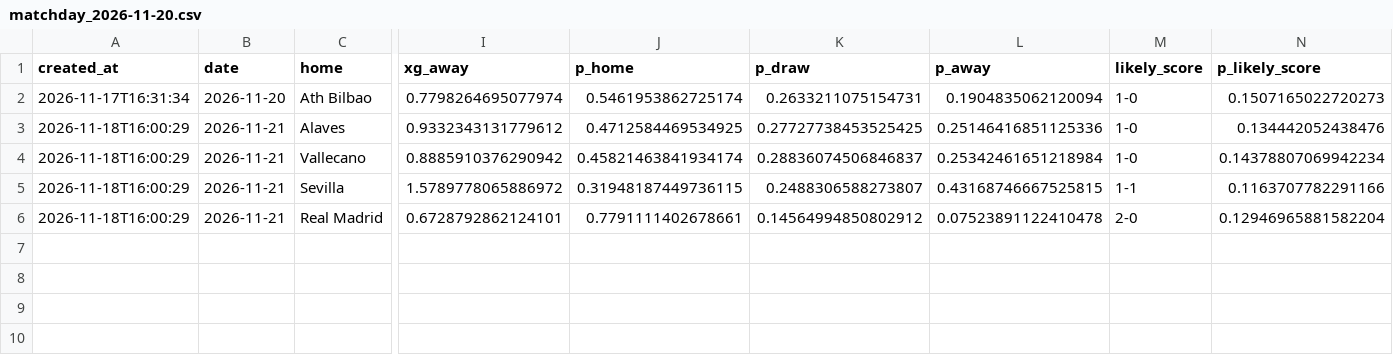
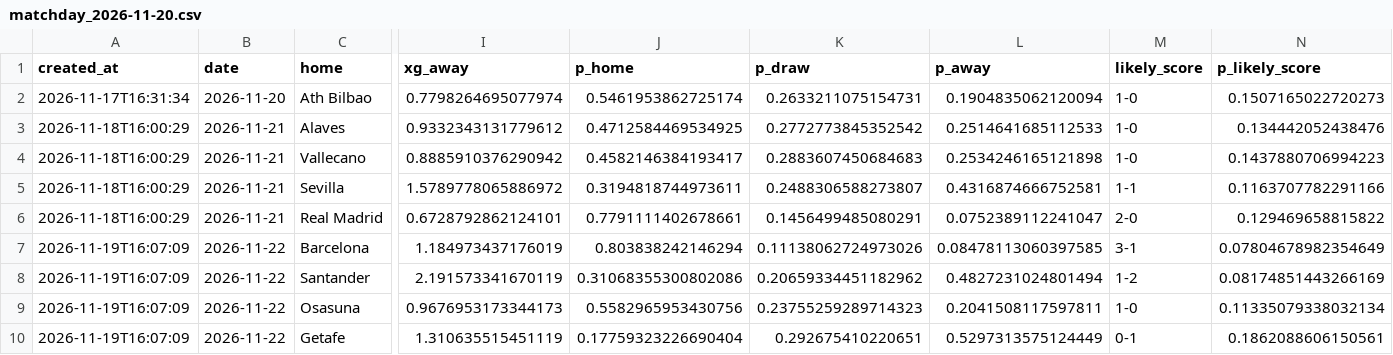
Before and after one commit to lpseco11/barca-season-predictor, a CSV file: predictions/matchday_2026-11-20.csv, drawn as a sheet; only a part is shown, gaps mark what is left out; rows hold the shown columns only; the diff names each change by its address in the sheet, - before the commit and + after, or states it on an @@ line.

```diff
--- a/predictions/matchday_2026-11-20.csv
+++ b/predictions/matchday_2026-11-20.csv
-K3 (p_draw): 0.27727738453525425
+K3 (p_draw): 0.2772773845352542
-L3 (p_away): 0.25146416851125336
+L3 (p_away): 0.2514641685112533
-J4 (p_home): 0.45821463841934174
+J4 (p_home): 0.4582146384193417
-K4 (p_draw): 0.28836074506846837
+K4 (p_draw): 0.2883607450684683
-L4 (p_away): 0.25342461651218984
+L4 (p_away): 0.2534246165121898
-N4 (p_likely_score): 0.14378807069942234
+N4 (p_likely_score): 0.1437880706994223
-J5 (p_home): 0.31948187449736115
+J5 (p_home): 0.3194818744973611
-L5 (p_away): 0.43168746667525815
+L5 (p_away): 0.4316874666752581
-K6 (p_draw): 0.14564994850802912
+K6 (p_draw): 0.1456499485080291
-L6 (p_away): 0.07523891122410478
+L6 (p_away): 0.0752389112241047
-N6 (p_likely_score): 0.12946965881582204
+N6 (p_likely_score): 0.129469658815822
+row 7: 2026-11-19T16:07:09 | 2026-11-22 | Barcelona | 1.184973437176019 | 0.803838242146294 | 0.11138062724973026 | 0.08478113060397585 | 3-1 | 0.07804678982354649
+row 8: 2026-11-19T16:07:09 | 2026-11-22 | Santander | 2.191573341670119 | 0.31068355300802086 | 0.20659334451182962 | 0.4827231024801494 | 1-2 | 0.08174851443266169
+row 9: 2026-11-19T16:07:09 | 2026-11-22 | Osasuna | 0.9676953173344173 | 0.5582965953430756 | 0.23755259289714323 | 0.2041508117597811 | 1-0 | 0.11335079338032134
+row 10: 2026-11-19T16:07:09 | 2026-11-22 | Getafe | 1.310635515451119 | 0.17759323226690404 | 0.292675410220651 | 0.5297313575124449 | 0-1 | 0.1862088606150561
```
Also changed, not shown: 1 other file.
